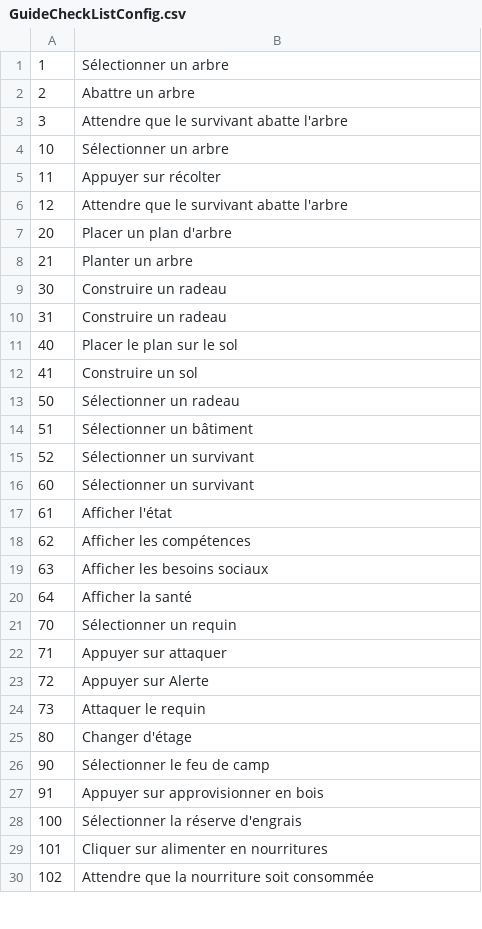
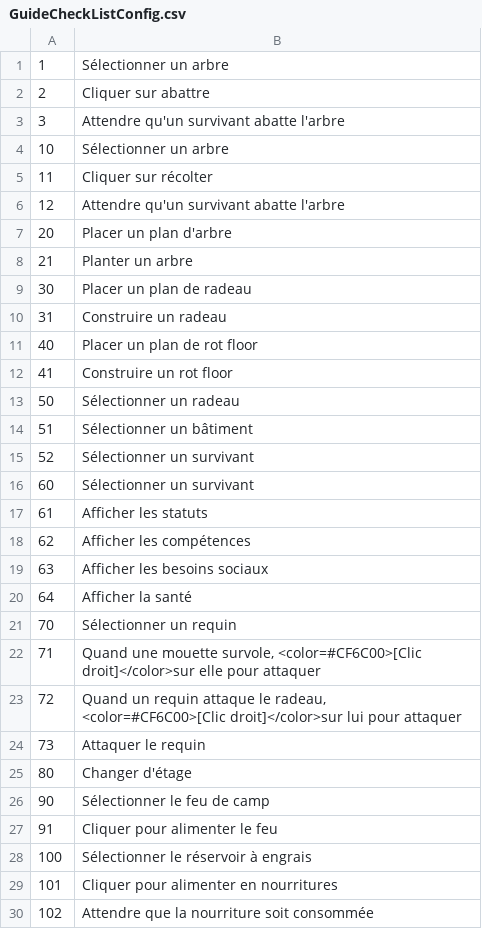
Before and after one commit to justusgamelab2016/LW-translation, a CSV file: language/fr/GuideCheckListConfig.csv, drawn as a sheet; only a part is shown; the diff covers the shown part only.

Commit message:
VERSION OK

```diff
--- a/language/fr/GuideCheckListConfig.csv
+++ b/language/fr/GuideCheckListConfig.csv
@@ -1,13 +1,13 @@
 1,Sélectionner un arbre
-2,Abattre un arbre
-3,Attendre que le survivant abatte l'arbre
+2,Cliquer sur abattre
+3,Attendre qu'un survivant abatte l'arbre
 10,Sélectionner un arbre
-11,Appuyer sur récolter
-12,Attendre que le survivant abatte l'arbre
+11,Cliquer sur récolter
+12,Attendre qu'un survivant abatte l'arbre
 20,Placer un plan d'arbre
 21,Planter un arbre
-30,Construire un radeau
+30,Placer un plan de radeau
 31,Construire un radeau
-40,Placer le plan sur le sol
-41,Construire un sol
+40,Placer un plan de rot floor
+41,Construire un rot floor
 50,Sélectionner un radeau
@@ -16,3 +16,3 @@
 60,Sélectionner un survivant
-61,Afficher l'état
+61,Afficher les statuts
 62,Afficher les compétences
@@ -21,4 +21,4 @@
 70,Sélectionner un requin
-71,Appuyer sur attaquer
-72,Appuyer sur Alerte
+71,"Quand une mouette survole, <color=#CF6C00>[Clic droit]</color>sur elle pour attaquer"
+72,"Quand un requin attaque le radeau, <color=#CF6C00>[Clic droit]</color>sur lui pour attaquer"
 73,Attaquer le requin
@@ -26,5 +26,5 @@
 90,Sélectionner le feu de camp
-91,Appuyer sur approvisionner en bois
-100,Sélectionner la réserve d'engrais
-101,Cliquer sur alimenter en nourritures
+91,Cliquer pour alimenter le feu
+100,Sélectionner le réservoir à engrais
+101,Cliquer pour alimenter en nourritures
 102,Attendre que la nourriture soit consommée
```
Also changed, not shown: 24 edited cells elsewhere in this file.
